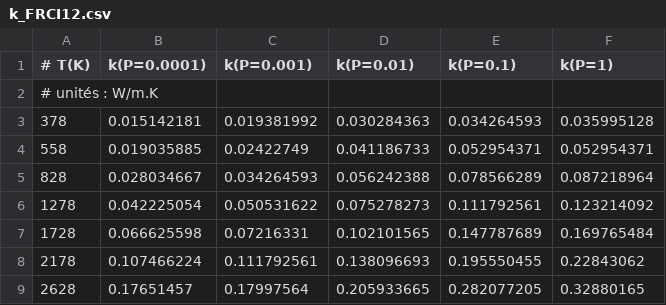
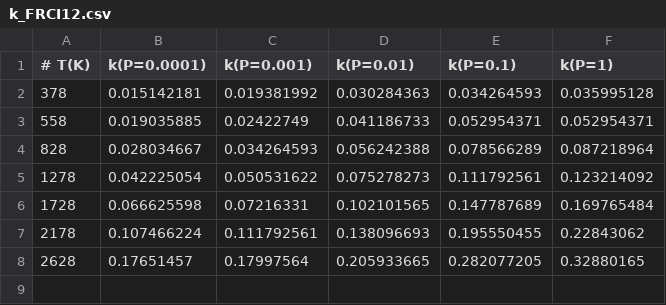
Before and after one commit to remiangoin/ProjetBE_BouclierThermiqueSpatial, a CSV file: data/k_FRCI12.csv, drawn as a sheet; the diff names each change by its address in the sheet, - before the commit and + after, or states it on an @@ line.

Commit message:
Update k_FRCI12.csv

```diff
--- a/data/k_FRCI12.csv
+++ b/data/k_FRCI12.csv
-row 2: # unités : W/m.K
```
